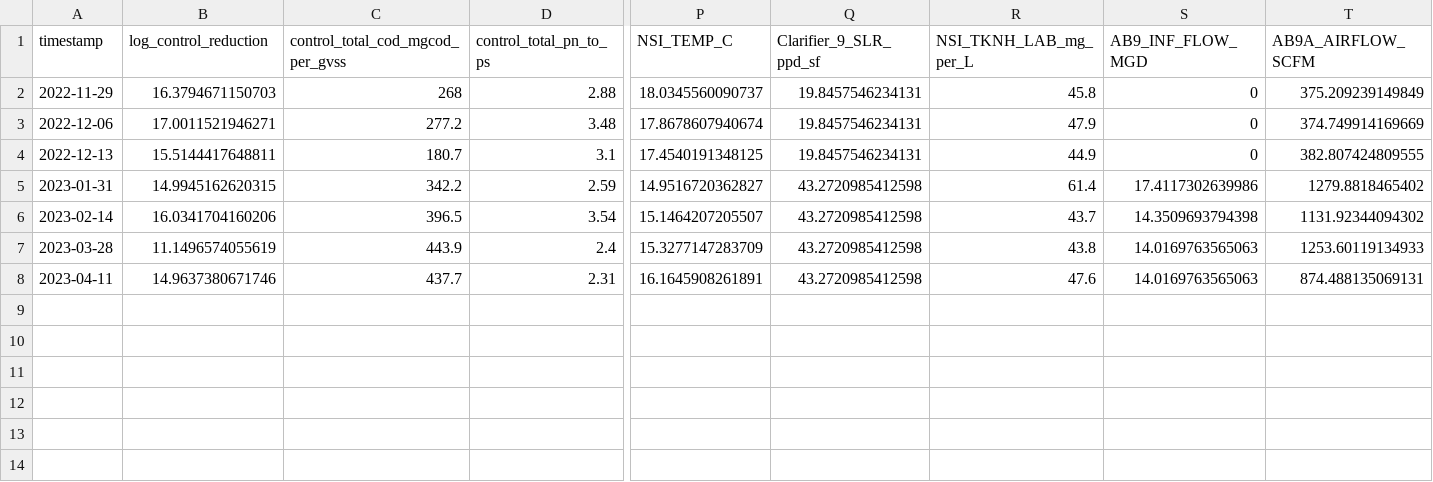
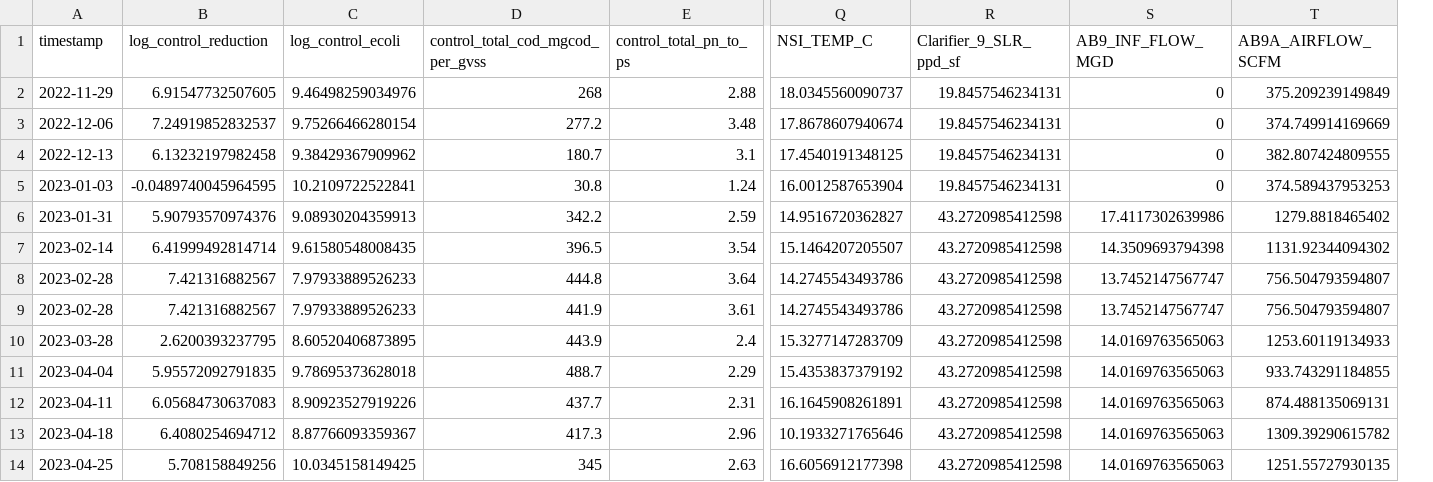
Before and after one commit to katepogue222/mowater, a CSV file: data/control_eps_removed.csv, drawn as a sheet; only a part is shown, gaps mark what is left out; removed rows and columns are numbered as before the commit, all else as after; rows hold the shown columns only; the diff names each change by its address in the sheet, - before the commit and + after, or states it on an @@ line.

```diff
--- a/data/control_eps_removed.csv
+++ b/data/control_eps_removed.csv
+column C (log_control_ecoli), rows 2-4: 9.46498259034976 | 9.75266466280154 | 9.38429367909962; rows 6-7: 9.08930204359913 | 9.61580548008435; row 10: 8.60520406873895; row 12: 8.90923527919226
-column R (NSI_TKNH_LAB_mg_per_L), rows 2-8: 45.8 | 47.9 | 44.9 | 61.4 | 43.7 | 43.8 | 47.6
-B2 (log_control_reduction): 16.3794671150703
+B2 (log_control_reduction): 6.91547732507605
-B3 (log_control_reduction): 17.0011521946271
+B3 (log_control_reduction): 7.24919852832537
-B4 (log_control_reduction): 15.5144417648811
+B4 (log_control_reduction): 6.13232197982458
+row 5: 2023-01-03 | -0.0489740045964595 | 10.2109722522841 | 30.8 | 1.24 | 16.0012587653904 | 19.8457546234131 | 0 | 374.589437953253
-B6 (log_control_reduction): 14.9945162620315
+B6 (log_control_reduction): 5.90793570974376
-B7 (log_control_reduction): 16.0341704160206
+B7 (log_control_reduction): 6.41999492814714
+row 8: 2023-02-28 | 7.421316882567 | 7.97933889526233 | 444.8 | 3.64 | 14.2745543493786 | 43.2720985412598 | 13.7452147567747 | 756.504793594807
+row 9: 2023-02-28 | 7.421316882567 | 7.97933889526233 | 441.9 | 3.61 | 14.2745543493786 | 43.2720985412598 | 13.7452147567747 | 756.504793594807
-B10 (log_control_reduction): 11.1496574055619
+B10 (log_control_reduction): 2.6200393237795
+row 11: 2023-04-04 | 5.95572092791835 | 9.78695373628018 | 488.7 | 2.29 | 15.4353837379192 | 43.2720985412598 | 14.0169763565063 | 933.743291184855
-B12 (log_control_reduction): 14.9637380671746
+B12 (log_control_reduction): 6.05684730637083
+row 13: 2023-04-18 | 6.4080254694712 | 8.87766093359367 | 417.3 | 2.96 | 10.1933271765646 | 43.2720985412598 | 14.0169763565063 | 1309.39290615782
+row 14: 2023-04-25 | 5.708158849256 | 10.0345158149425 | 345 | 2.63 | 16.6056912177398 | 43.2720985412598 | 14.0169763565063 | 1251.55727930135
```
Also changed, not shown: data/control_eps_filled.csv, data/pilot_eps_filled.csv, 2 other files.
